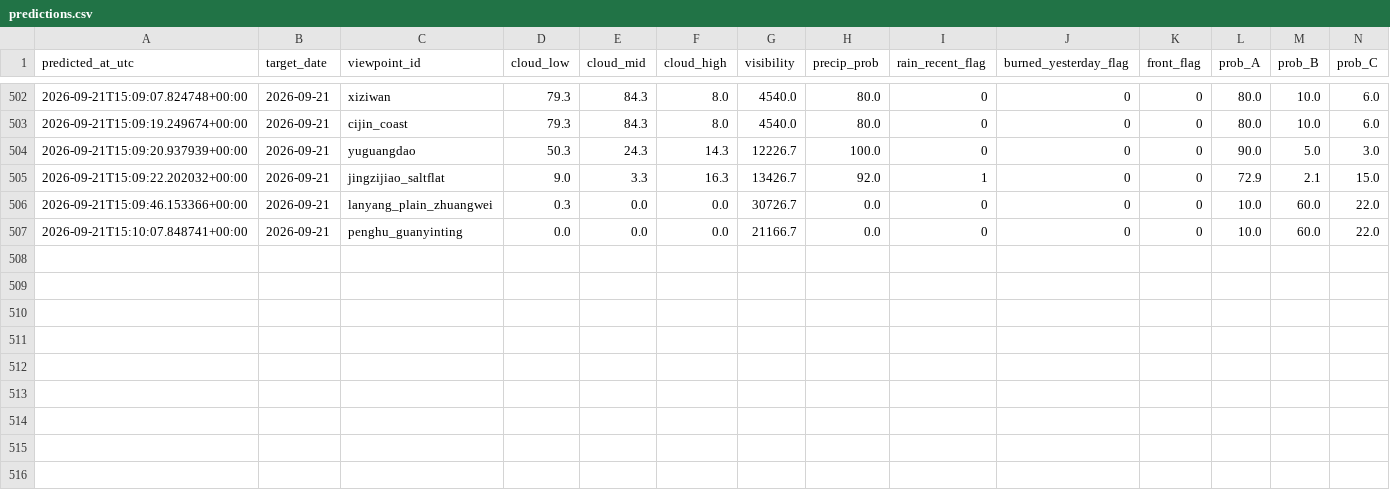
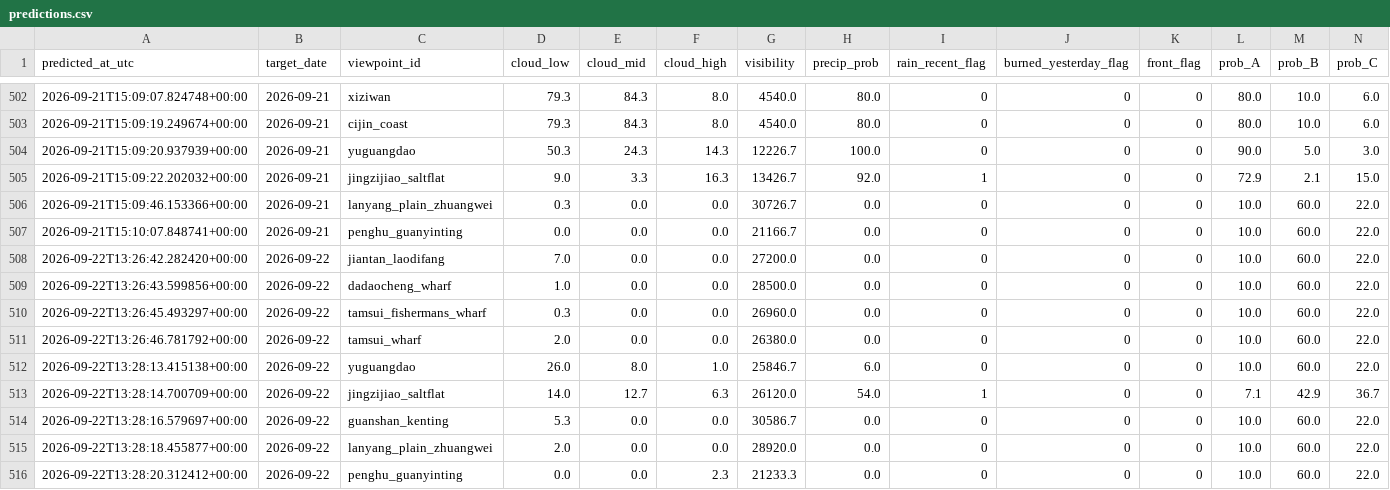
Before and after one commit to VioVenus/taipei-sunset, a CSV file: data/logs/predictions.csv, drawn as a sheet; only a part is shown, gaps mark what is left out; rows hold the shown columns only; the diff names each change by its address in the sheet, - before the commit and + after, or states it on an @@ line.

```diff
--- a/data/logs/predictions.csv
+++ b/data/logs/predictions.csv
+row 508: 2026-09-22T13:26:42.282420+00:00 | 2026-09-22 | jiantan_laodifang | 7.0 | 0.0 | 0.0 | 27200.0 | 0.0 | 0 | 0 | 0 | 10.0 | 60.0 | 22.0
+row 509: 2026-09-22T13:26:43.599856+00:00 | 2026-09-22 | dadaocheng_wharf | 1.0 | 0.0 | 0.0 | 28500.0 | 0.0 | 0 | 0 | 0 | 10.0 | 60.0 | 22.0
+row 510: 2026-09-22T13:26:45.493297+00:00 | 2026-09-22 | tamsui_fishermans_wharf | 0.3 | 0.0 | 0.0 | 26960.0 | 0.0 | 0 | 0 | 0 | 10.0 | 60.0 | 22.0
+row 511: 2026-09-22T13:26:46.781792+00:00 | 2026-09-22 | tamsui_wharf | 2.0 | 0.0 | 0.0 | 26380.0 | 0.0 | 0 | 0 | 0 | 10.0 | 60.0 | 22.0
+row 512: 2026-09-22T13:28:13.415138+00:00 | 2026-09-22 | yuguangdao | 26.0 | 8.0 | 1.0 | 25846.7 | 6.0 | 0 | 0 | 0 | 10.0 | 60.0 | 22.0
+row 513: 2026-09-22T13:28:14.700709+00:00 | 2026-09-22 | jingzijiao_saltflat | 14.0 | 12.7 | 6.3 | 26120.0 | 54.0 | 1 | 0 | 0 | 7.1 | 42.9 | 36.7
+row 514: 2026-09-22T13:28:16.579697+00:00 | 2026-09-22 | guanshan_kenting | 5.3 | 0.0 | 0.0 | 30586.7 | 0.0 | 0 | 0 | 0 | 10.0 | 60.0 | 22.0
+row 515: 2026-09-22T13:28:18.455877+00:00 | 2026-09-22 | lanyang_plain_zhuangwei | 2.0 | 0.0 | 0.0 | 28920.0 | 0.0 | 0 | 0 | 0 | 10.0 | 60.0 | 22.0
+row 516: 2026-09-22T13:28:20.312412+00:00 | 2026-09-22 | penghu_guanyinting | 0.0 | 0.0 | 2.3 | 21233.3 | 0.0 | 0 | 0 | 0 | 10.0 | 60.0 | 22.0
```
